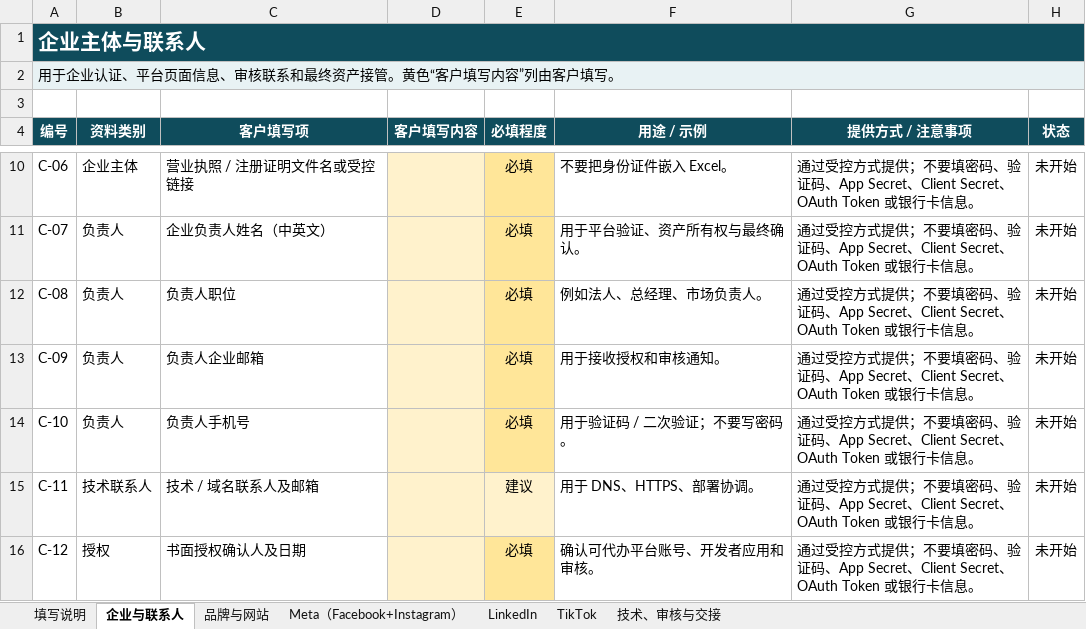
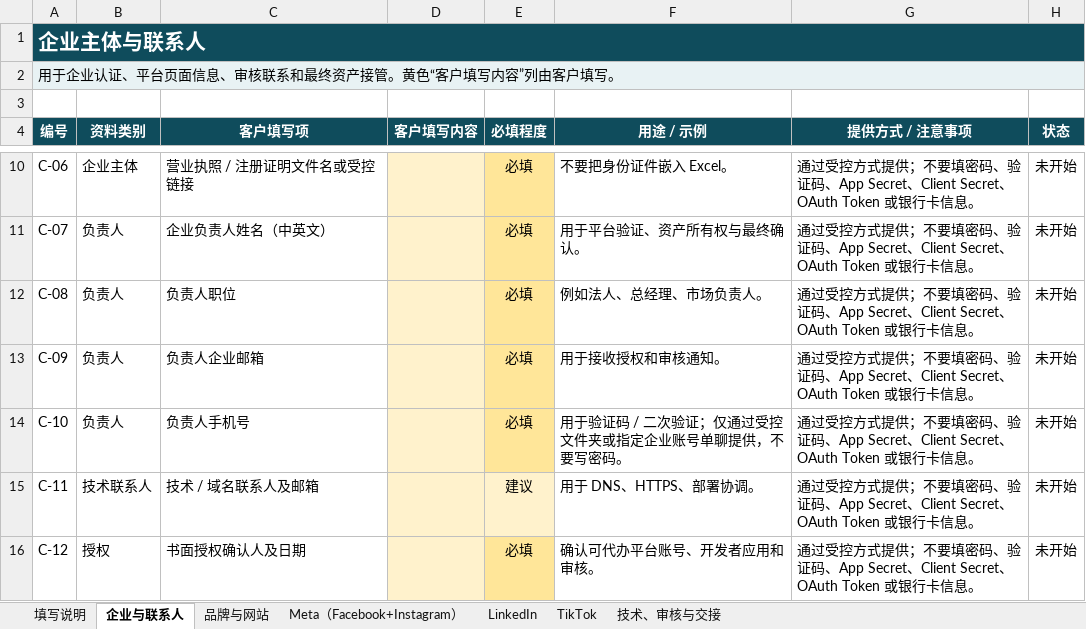
Before and after one commit to jueyunai/ivybm, an Excel workbook: docs/client-materials/IVYBM_海外平台账号申请资料收集表.xlsx, sheet 企业与联系人, drawn as a sheet; only a part is shown, gaps mark what is left out; values as stored, in another font and other column widths than the file's, no borders; the diff names each change by its address in the sheet, - before the commit and + after, or states it on an @@ line.

```diff
--- a/docs/client-materials/IVYBM_海外平台账号申请资料收集表.xlsx (sheet 企业与联系人)
+++ b/docs/client-materials/IVYBM_海外平台账号申请资料收集表.xlsx (sheet 企业与联系人)
-F14 (用途 / 示例): 用于验证码 / 二次验证；不要写密码。
+F14 (用途 / 示例): 用于验证码 / 二次验证；仅通过受控文件夹或指定企业账号单聊提供，不要写密码。
```
Also changed, not shown: sheet 技术、审核与交接, sheet Meta（Facebook+Instagram）, sheet 填写说明, sheet TikTok, sheet LinkedIn, sheet 品牌与网站, 14 other files.
